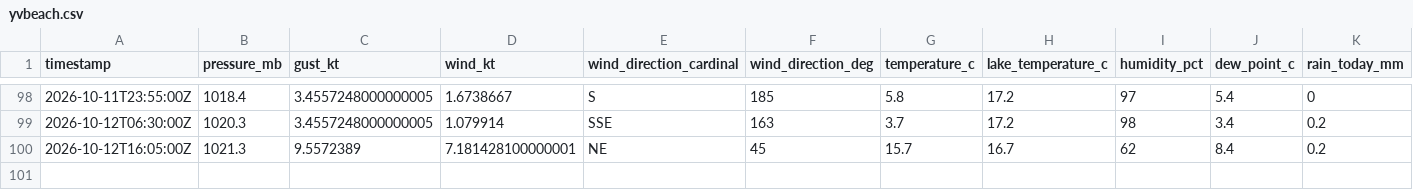
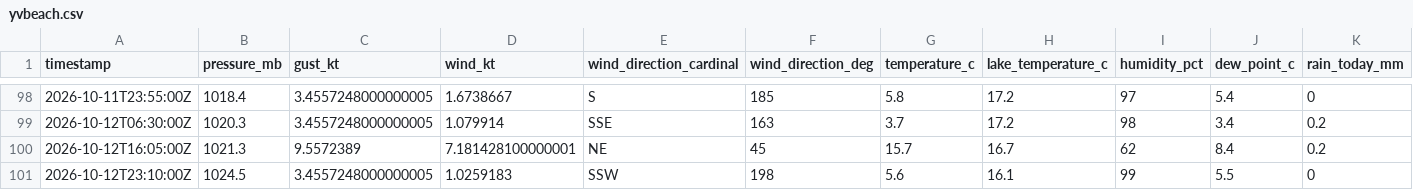
Before and after one commit to marcburri/kite-weather, a CSV file: data/yvbeach.csv, drawn as a sheet; only a part is shown, gaps mark what is left out.

```diff
--- a/data/yvbeach.csv
+++ b/data/yvbeach.csv
@@ -100 +100,2 @@ timestamp,pressure_mb,gust_kt,wind_kt,wind_direction_cardinal,wind_direction_deg
 2026-10-12T16:05:00Z,1021.3,9.5572389,7.181428100000001,NE,45,15.7,16.7,62,8.4,0.2
+2026-10-12T23:10:00Z,1024.5,3.4557248000000005,1.0259183,SSW,198,5.6,16.1,99,5.5,0
```
Also changed, not shown: data/silvaplana.csv.
